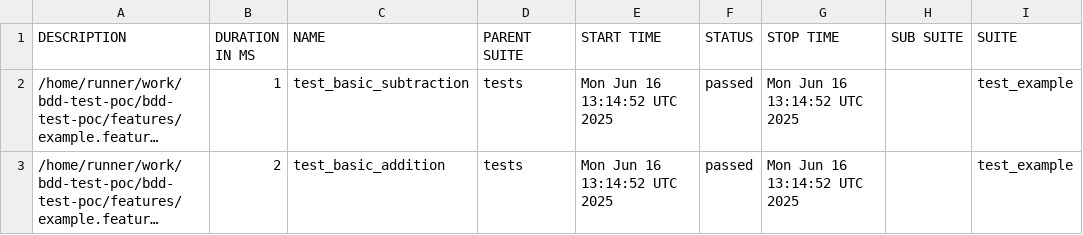
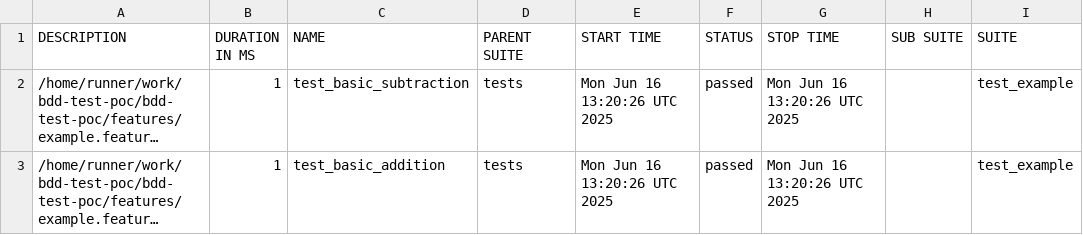
Before and after one commit to awha86/bdd-dashboard-poc, a CSV file: data/suites.csv, drawn as a sheet; only a part is shown; long unchanged cells end in …; the diff names each change by its address in the sheet, - before the commit and + after, or states it on an @@ line.

```diff
--- a/data/suites.csv
+++ b/data/suites.csv
-E2:E3 (START TIME): Mon Jun 16 13:14:52 UTC 2025
+E2:E3 (START TIME): Mon Jun 16 13:20:26 UTC 2025
-G2:G3 (STOP TIME): Mon Jun 16 13:14:52 UTC 2025
+G2:G3 (STOP TIME): Mon Jun 16 13:20:26 UTC 2025
-B3 (DURATION IN MS): 2
+B3 (DURATION IN MS): 1
```
Also changed, not shown: 18 other files.
